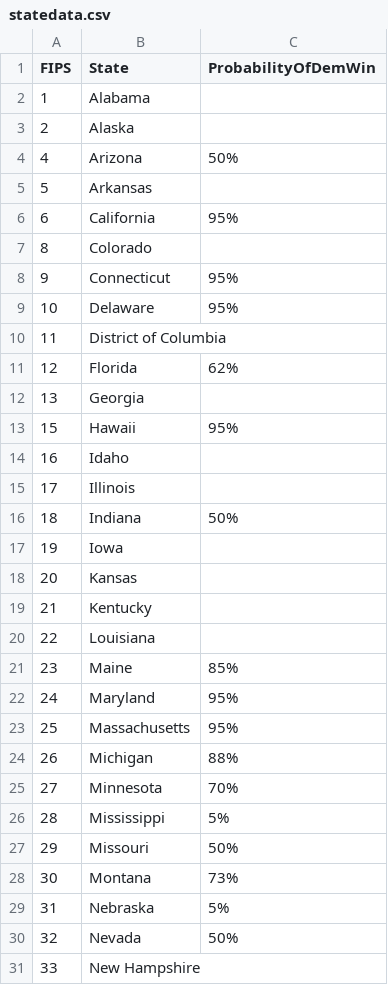
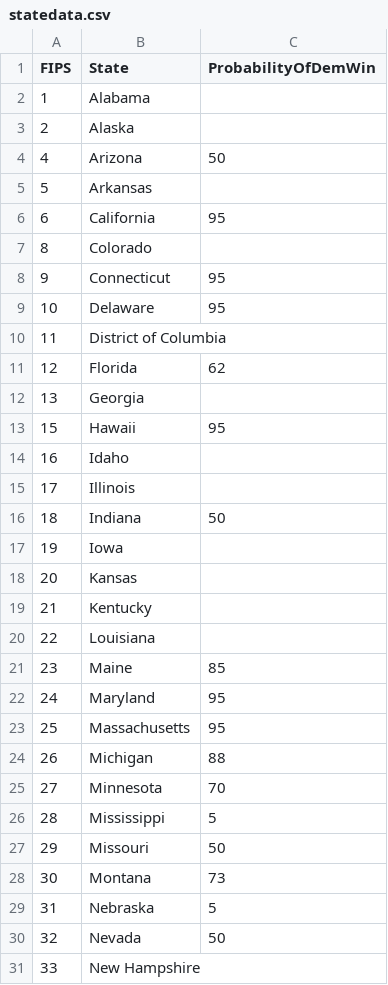
Before and after one commit to saachigopal/3300project1, a CSV file: 3300project1/statedata.csv, drawn as a sheet; only a part is shown; the diff covers the shown part only.

Commit message:
Update statedata.csv

```diff
--- a/3300project1/statedata.csv
+++ b/3300project1/statedata.csv
@@ -3,15 +3,15 @@ FIPS,State,ProbabilityOfDemWin
 2,Alaska,
-4,Arizona,50%
+4,Arizona,50
 5,Arkansas,
-6,California,95%
+6,California,95
 8,Colorado,
-9,Connecticut,95%
-10,Delaware,95%
+9,Connecticut,95
+10,Delaware,95
 11,District of Columbia,
-12,Florida,62%
+12,Florida,62
 13,Georgia,
-15,Hawaii,95%
+15,Hawaii,95
 16,Idaho,
 17,Illinois,
-18,Indiana,50%
+18,Indiana,50
 19,Iowa,
@@ -20,12 +20,12 @@ FIPS,State,ProbabilityOfDemWin
 22,Louisiana,
-23,Maine,85%
-24,Maryland,95%
-25,Massachusetts,95%
-26,Michigan,88%
-27,Minnesota,70%
-28,Mississippi,5%
-29,Missouri,50%
-30,Montana,73%
-31,Nebraska,5%
-32,Nevada,50%
+23,Maine,85
+24,Maryland,95
+25,Massachusetts,95
+26,Michigan,88
+27,Minnesota,70
+28,Mississippi,5
+29,Missouri,50
+30,Montana,73
+31,Nebraska,5
+32,Nevada,50
 33,New Hampshire,
```
Also changed, not shown: 14 edited cells elsewhere in this file.
